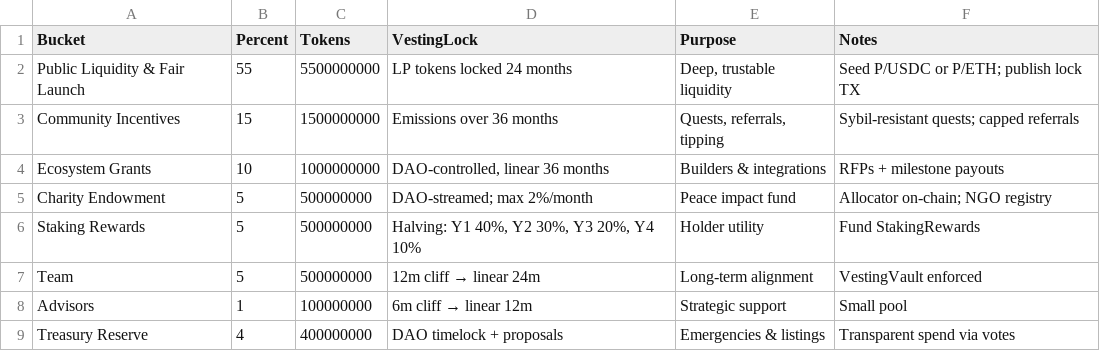
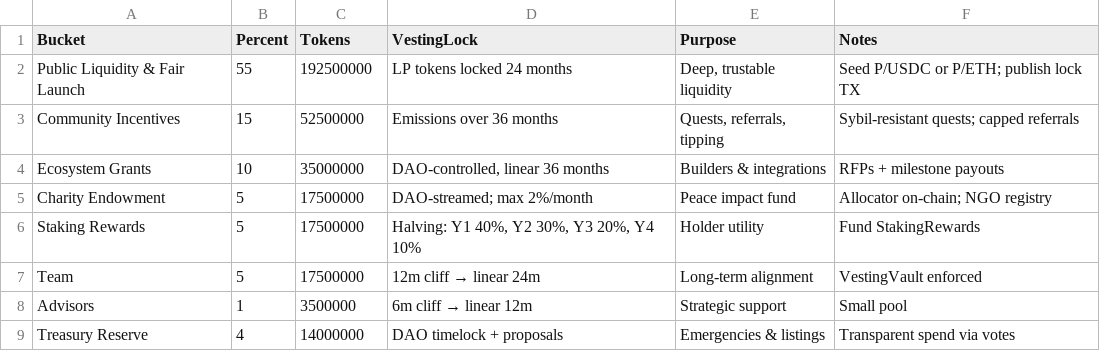
Before and after one commit to flodecentralizedchat-source/P-Project, a CSV file: tokenomics.csv, drawn as a sheet.

```diff
--- a/tokenomics.csv
+++ b/tokenomics.csv
@@ -1,9 +1,9 @@
 Bucket,Percent,Tokens,VestingLock,Purpose,Notes
-Public Liquidity & Fair Launch,55,5500000000,LP tokens locked 24 months,"Deep, trustable liquidity",Seed P/USDC or P/ETH; publish lock TX
-Community Incentives,15,1500000000,Emissions over 36 months,"Quests, referrals, tipping",Sybil-resistant quests; capped referrals
-Ecosystem Grants,10,1000000000,"DAO-controlled, linear 36 months",Builders & integrations,RFPs + milestone payouts
-Charity Endowment,5,500000000,DAO-streamed; max 2%/month,Peace impact fund,Allocator on-chain; NGO registry
-Staking Rewards,5,500000000,"Halving: Y1 40%, Y2 30%, Y3 20%, Y4 10%",Holder utility,Fund StakingRewards
-Team,5,500000000,12m cliff → linear 24m,Long-term alignment,VestingVault enforced
-Advisors,1,100000000,6m cliff → linear 12m,Strategic support,Small pool
-Treasury Reserve,4,400000000,DAO timelock + proposals,Emergencies & listings,Transparent spend via votes
+Public Liquidity & Fair Launch,55,192500000,LP tokens locked 24 months,"Deep, trustable liquidity",Seed P/USDC or P/ETH; publish lock TX
+Community Incentives,15,52500000,Emissions over 36 months,"Quests, referrals, tipping",Sybil-resistant quests; capped referrals
+Ecosystem Grants,10,35000000,"DAO-controlled, linear 36 months",Builders & integrations,RFPs + milestone payouts
+Charity Endowment,5,17500000,DAO-streamed; max 2%/month,Peace impact fund,Allocator on-chain; NGO registry
+Staking Rewards,5,17500000,"Halving: Y1 40%, Y2 30%, Y3 20%, Y4 10%",Holder utility,Fund StakingRewards
+Team,5,17500000,12m cliff → linear 24m,Long-term alignment,VestingVault enforced
+Advisors,1,3500000,6m cliff → linear 12m,Strategic support,Small pool
+Treasury Reserve,4,14000000,DAO timelock + proposals,Emergencies & listings,Transparent spend via votes
```
Also changed, not shown: 10 other files.
